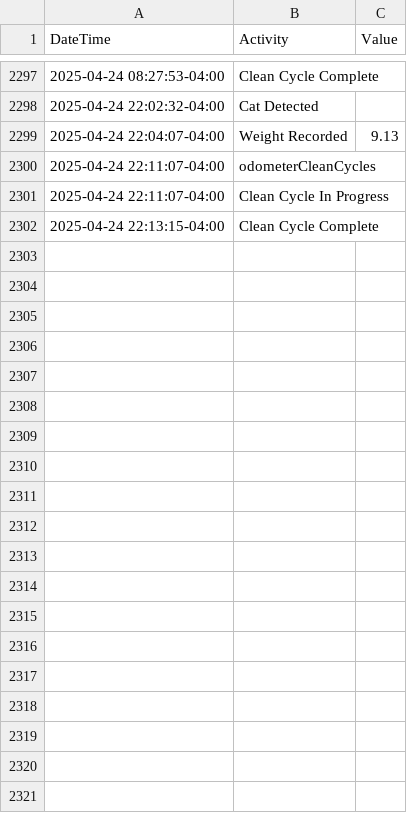
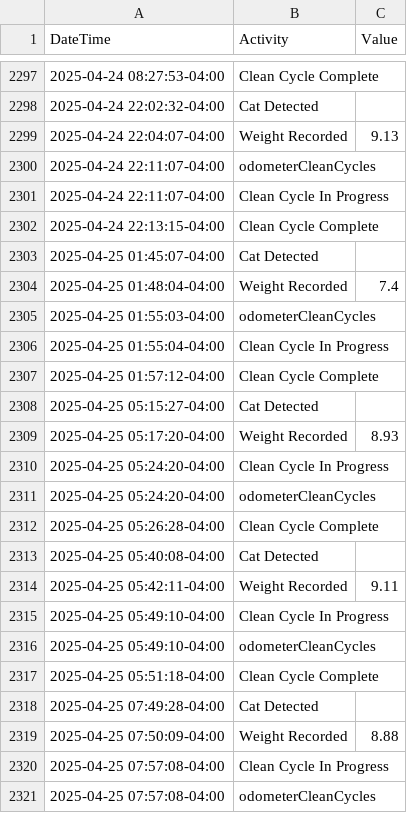
Before and after one commit to jiax264/litter-robot-home-automation, a CSV file: master_lr4_practice.csv, drawn as a sheet; only a part is shown, gaps mark what is left out; the diff covers the shown part only; the diff names each change by its address in the sheet, - before the commit and + after, or states it on an @@ line.

```diff
--- a/master_lr4_practice.csv
+++ b/master_lr4_practice.csv
+row 2303: 2025-04-25 01:45:07-04:00 | Cat Detected
+row 2304: 2025-04-25 01:48:04-04:00 | Weight Recorded | 7.4
+row 2305: 2025-04-25 01:55:03-04:00 | odometerCleanCycles
+row 2306: 2025-04-25 01:55:04-04:00 | Clean Cycle In Progress
+row 2307: 2025-04-25 01:57:12-04:00 | Clean Cycle Complete
+row 2308: 2025-04-25 05:15:27-04:00 | Cat Detected
+row 2309: 2025-04-25 05:17:20-04:00 | Weight Recorded | 8.93
+row 2310: 2025-04-25 05:24:20-04:00 | Clean Cycle In Progress
+row 2311: 2025-04-25 05:24:20-04:00 | odometerCleanCycles
+row 2312: 2025-04-25 05:26:28-04:00 | Clean Cycle Complete
+row 2313: 2025-04-25 05:40:08-04:00 | Cat Detected
+row 2314: 2025-04-25 05:42:11-04:00 | Weight Recorded | 9.11
+row 2315: 2025-04-25 05:49:10-04:00 | Clean Cycle In Progress
+row 2316: 2025-04-25 05:49:10-04:00 | odometerCleanCycles
+row 2317: 2025-04-25 05:51:18-04:00 | Clean Cycle Complete
+row 2318: 2025-04-25 07:49:28-04:00 | Cat Detected
+row 2319: 2025-04-25 07:50:09-04:00 | Weight Recorded | 8.88
+row 2320: 2025-04-25 07:57:08-04:00 | Clean Cycle In Progress
+row 2321: 2025-04-25 07:57:08-04:00 | odometerCleanCycles
```
Also changed, not shown: 11 added rows elsewhere in this file.
